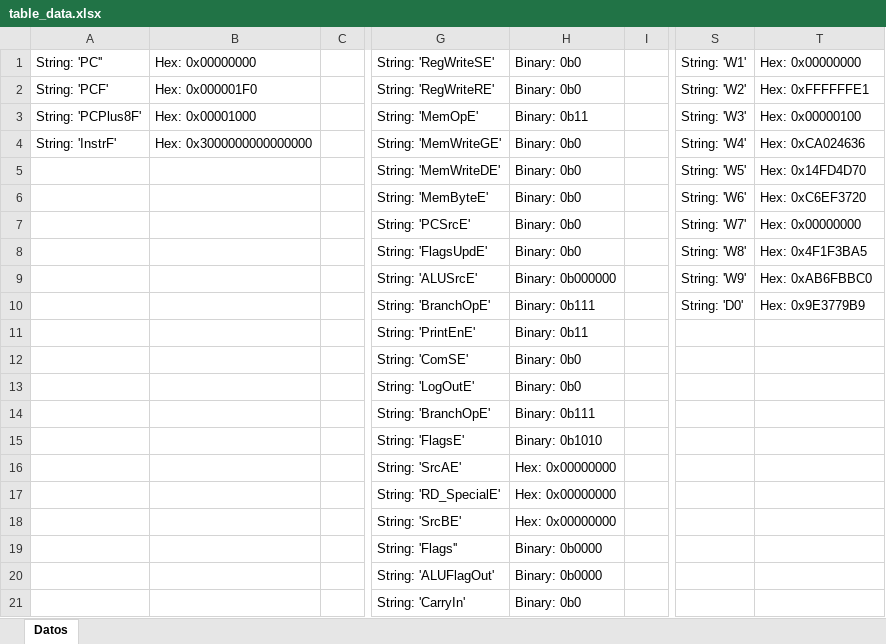
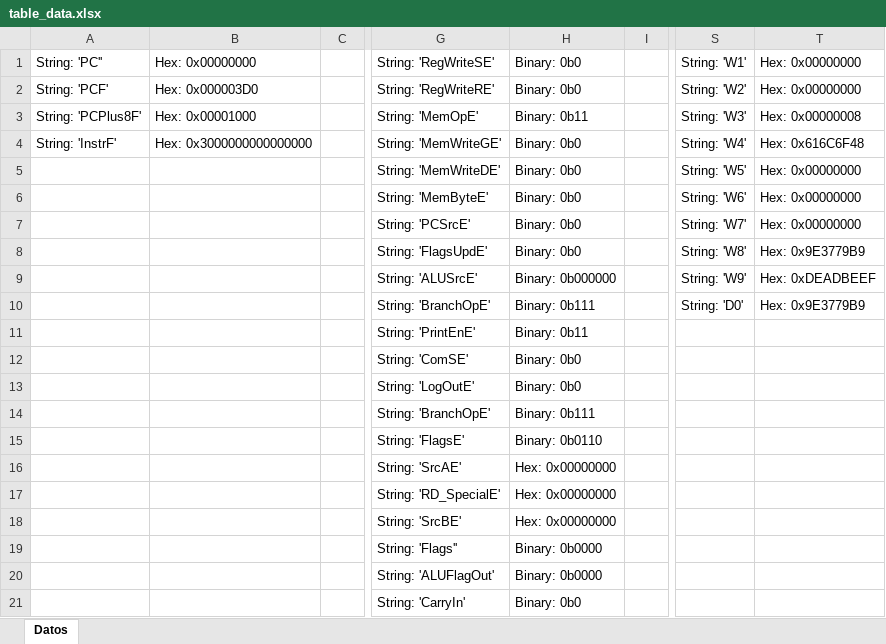
Before and after one commit to Adriel23456/achaves_computer_architecture_1_2025, an Excel workbook: ProyGrupal1/assets/table_data.xlsx, sheet Datos, drawn as a sheet; only a part is shown, gaps mark what is left out; values as stored, in another font and other column widths than the file's, no borders; the diff names each change by its address in the sheet, - before the commit and + after, or states it on an @@ line.

```diff
--- a/ProyGrupal1/assets/table_data.xlsx (sheet Datos)
+++ b/ProyGrupal1/assets/table_data.xlsx (sheet Datos)
-B2: Hex: 0x000001F0
+B2: Hex: 0x000003D0
-T2: Hex: 0xFFFFFFE1
+T2: Hex: 0x00000000
-T3: Hex: 0x00000100
+T3: Hex: 0x00000008
-T4: Hex: 0xCA024636
+T4: Hex: 0x616C6F48
-T5: Hex: 0x14FD4D70
+T5: Hex: 0x00000000
-T6: Hex: 0xC6EF3720
+T6: Hex: 0x00000000
-T8: Hex: 0x4F1F3BA5
+T8: Hex: 0x9E3779B9
-T9: Hex: 0xAB6FBBC0
+T9: Hex: 0xDEADBEEF
-H15: Binary: 0b1010
+H15: Binary: 0b0110
```
Also changed, not shown: 6 other files.
